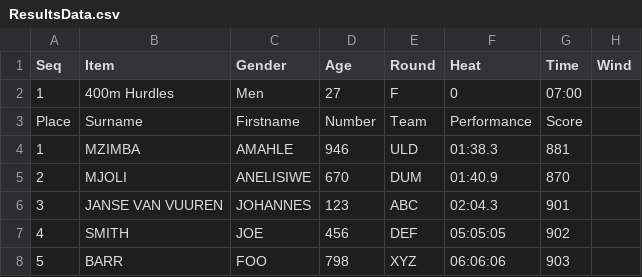
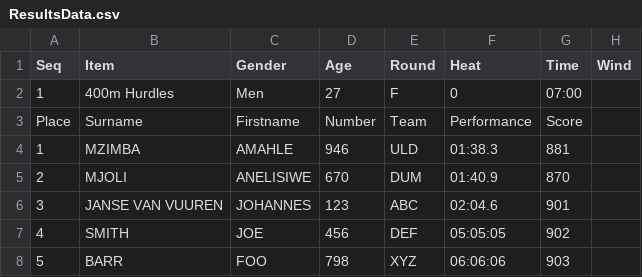
Before and after one commit to stretchinnovation/SCM, a CSV file: PICKUP/ResultsData.csv, drawn as a sheet; the diff names each change by its address in the sheet, - before the commit and + after, or states it on an @@ line.

Commit message:
Update ResultsData.csv

```diff
--- a/PICKUP/ResultsData.csv
+++ b/PICKUP/ResultsData.csv
-F6 (Heat): 02:04.3
+F6 (Heat): 02:04.6
```
